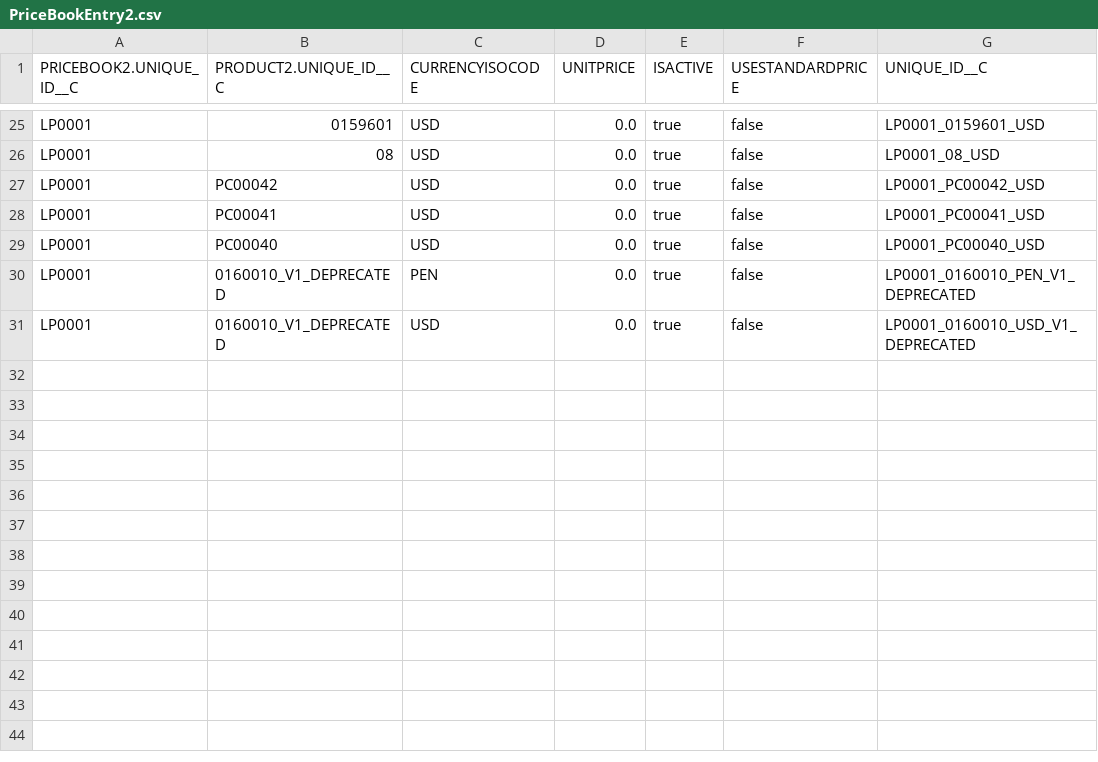
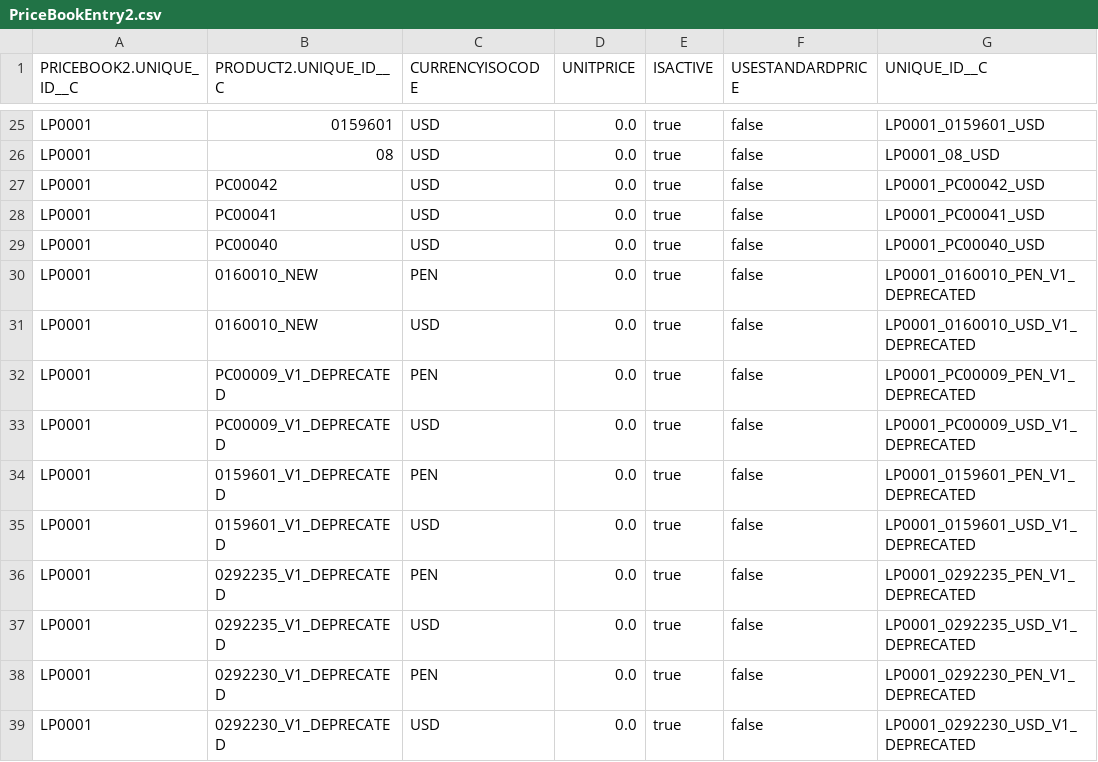
Before and after one commit to JairAnton/dwp-dev7, a CSV file: src/Archivos de carga Inicial/csv/PriceBookEntry2.csv, drawn as a sheet; only a part is shown, gaps mark what is left out.

```diff
--- a/src/Archivos de carga Inicial/csv/PriceBookEntry2.csv
+++ b/src/Archivos de carga Inicial/csv/PriceBookEntry2.csv
@@ -29,3 +29,11 @@
 "LP0001","PC00040","USD","0.0","true","false","LP0001_PC00040_USD"
-"LP0001","0160010_V1_DEPRECATED","PEN","0.0","true","false","LP0001_0160010_PEN_V1_DEPRECATED"
-"LP0001","0160010_V1_DEPRECATED","USD","0.0","true","false","LP0001_0160010_USD_V1_DEPRECATED"
+"LP0001","0160010_NEW","PEN","0.0","true","false","LP0001_0160010_PEN_V1_DEPRECATED"
+"LP0001","0160010_NEW","USD","0.0","true","false","LP0001_0160010_USD_V1_DEPRECATED"
+"LP0001","PC00009_V1_DEPRECATED","PEN","0.0","true","false","LP0001_PC00009_PEN_V1_DEPRECATED"
+"LP0001","PC00009_V1_DEPRECATED","USD","0.0","true","false","LP0001_PC00009_USD_V1_DEPRECATED"
+"LP0001","0159601_V1_DEPRECATED","PEN","0.0","true","false","LP0001_0159601_PEN_V1_DEPRECATED"
+"LP0001","0159601_V1_DEPRECATED","USD","0.0","true","false","LP0001_0159601_USD_V1_DEPRECATED"
+"LP0001","0292235_V1_DEPRECATED","PEN","0.0","true","false","LP0001_0292235_PEN_V1_DEPRECATED"
+"LP0001","0292235_V1_DEPRECATED","USD","0.0","true","false","LP0001_0292235_USD_V1_DEPRECATED"
+"LP0001","0292230_V1_DEPRECATED","PEN","0.0","true","false","LP0001_0292230_PEN_V1_DEPRECATED"
+"LP0001","0292230_V1_DEPRECATED","USD","0.0","true","false","LP0001_0292230_USD_V1_DEPRECATED"
```
Also changed, not shown: src/Archivos de carga Inicial/csv/product2.csv, 10 other files.
